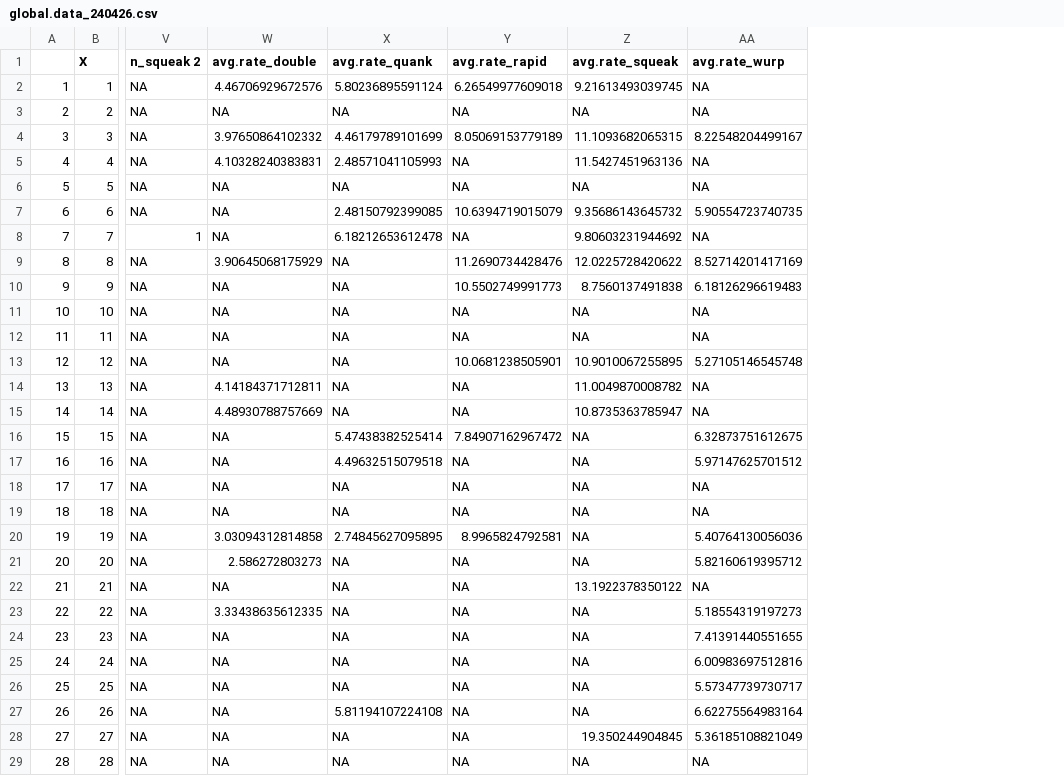
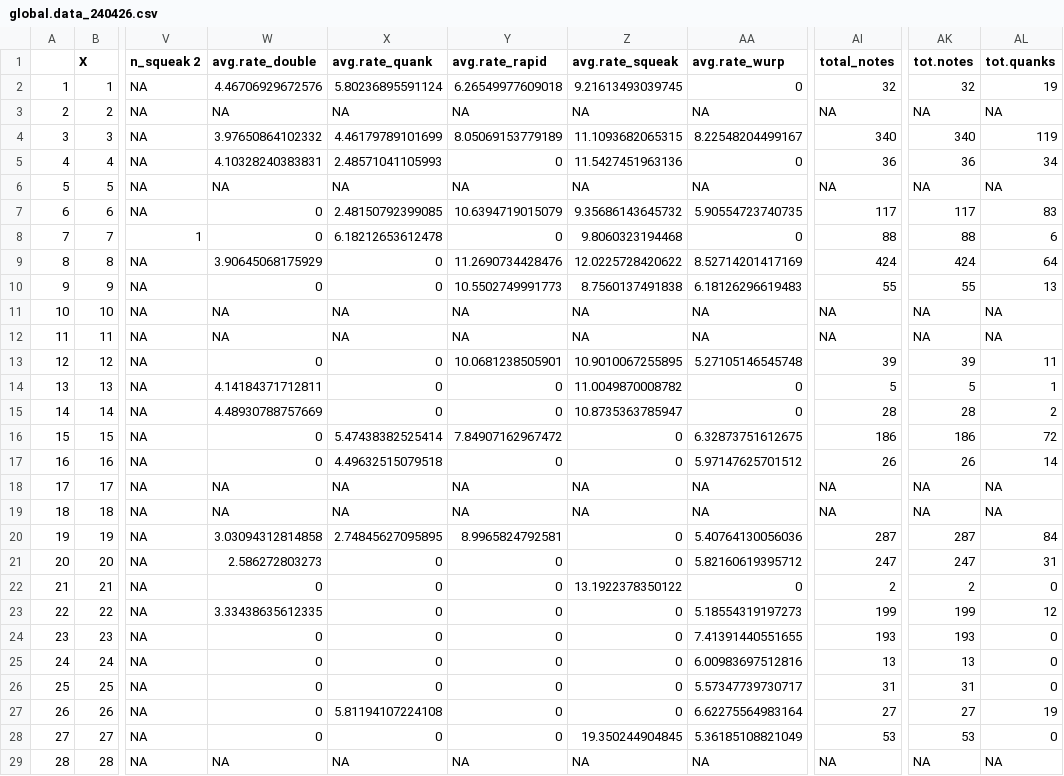
Before and after one commit to dshizuka/WBNU-playback, a CSV file: global.data_240426.csv, drawn as a sheet; only a part is shown, gaps mark what is left out; the diff covers the shown part only; the diff names each change by its address in the sheet, - before the commit and + after, or states it on an @@ line.

```diff
--- a/global.data_240426.csv
+++ b/global.data_240426.csv
+column AI (total_notes), rows 2-29: 32 | NA | 340 | 36 | NA | 117 | 88 | 424 | 55 | NA | NA | 39 | 5 | 28 | 186 | 26 | NA | NA | 287 | 247 | 2 | 199 | 193 | 13 | 31 | 27 | 53 | NA
+column AK (tot.notes), rows 2-29: 32 | NA | 340 | 36 | NA | 117 | 88 | 424 | 55 | NA | NA | 39 | 5 | 28 | 186 | 26 | NA | NA | 287 | 247 | 2 | 199 | 193 | 13 | 31 | 27 | 53 | NA
+column AL (tot.quanks), rows 2-29: 19 | NA | 119 | 34 | NA | 83 | 6 | 64 | 13 | NA | NA | 11 | 1 | 2 | 72 | 14 | NA | NA | 84 | 31 | 0 | 12 | 0 | 0 | 0 | 19 | 0 | NA
-AA2 (avg.rate_wurp): NA
+AA2 (avg.rate_wurp): 0
-Y5 (avg.rate_rapid): NA
+Y5 (avg.rate_rapid): 0
-AA5 (avg.rate_wurp): NA
+AA5 (avg.rate_wurp): 0
-W7:W8 (avg.rate_double): NA
+W7:W8 (avg.rate_double): 0
-Y8 (avg.rate_rapid): NA
+Y8 (avg.rate_rapid): 0
-Z8 (avg.rate_squeak): 9.80603231944692
+Z8 (avg.rate_squeak): 9.8060323194468
-AA8 (avg.rate_wurp): NA
+AA8 (avg.rate_wurp): 0
-X9:X10 (avg.rate_quank): NA
+X9:X10 (avg.rate_quank): 0
-W10 (avg.rate_double): NA
+W10 (avg.rate_double): 0
-W13 (avg.rate_double): NA
+W13 (avg.rate_double): 0
-X13:X15 (avg.rate_quank): NA
+X13:X15 (avg.rate_quank): 0
-Y14:Y15 (avg.rate_rapid): NA
+Y14:Y15 (avg.rate_rapid): 0
-AA14:AA15 (avg.rate_wurp): NA
+AA14:AA15 (avg.rate_wurp): 0
-W16:W17 (avg.rate_double): NA
+W16:W17 (avg.rate_double): 0
-Z16:Z17 (avg.rate_squeak): NA
+Z16:Z17 (avg.rate_squeak): 0
-Y17 (avg.rate_rapid): NA
+Y17 (avg.rate_rapid): 0
-Z20:Z21 (avg.rate_squeak): NA
+Z20:Z21 (avg.rate_squeak): 0
-X21:X26 (avg.rate_quank): NA
+X21:X26 (avg.rate_quank): 0
-Y21:Y28 (avg.rate_rapid): NA
+Y21:Y28 (avg.rate_rapid): 0
-W22 (avg.rate_double): NA
+W22 (avg.rate_double): 0
-AA22 (avg.rate_wurp): NA
+AA22 (avg.rate_wurp): 0
-Z23:Z27 (avg.rate_squeak): NA
+Z23:Z27 (avg.rate_squeak): 0
-W24:W28 (avg.rate_double): NA
+W24:W28 (avg.rate_double): 0
-X28 (avg.rate_quank): NA
+X28 (avg.rate_quank): 0
```
Also changed, not shown: 20 edited cells elsewhere in this file, 1 other file.
